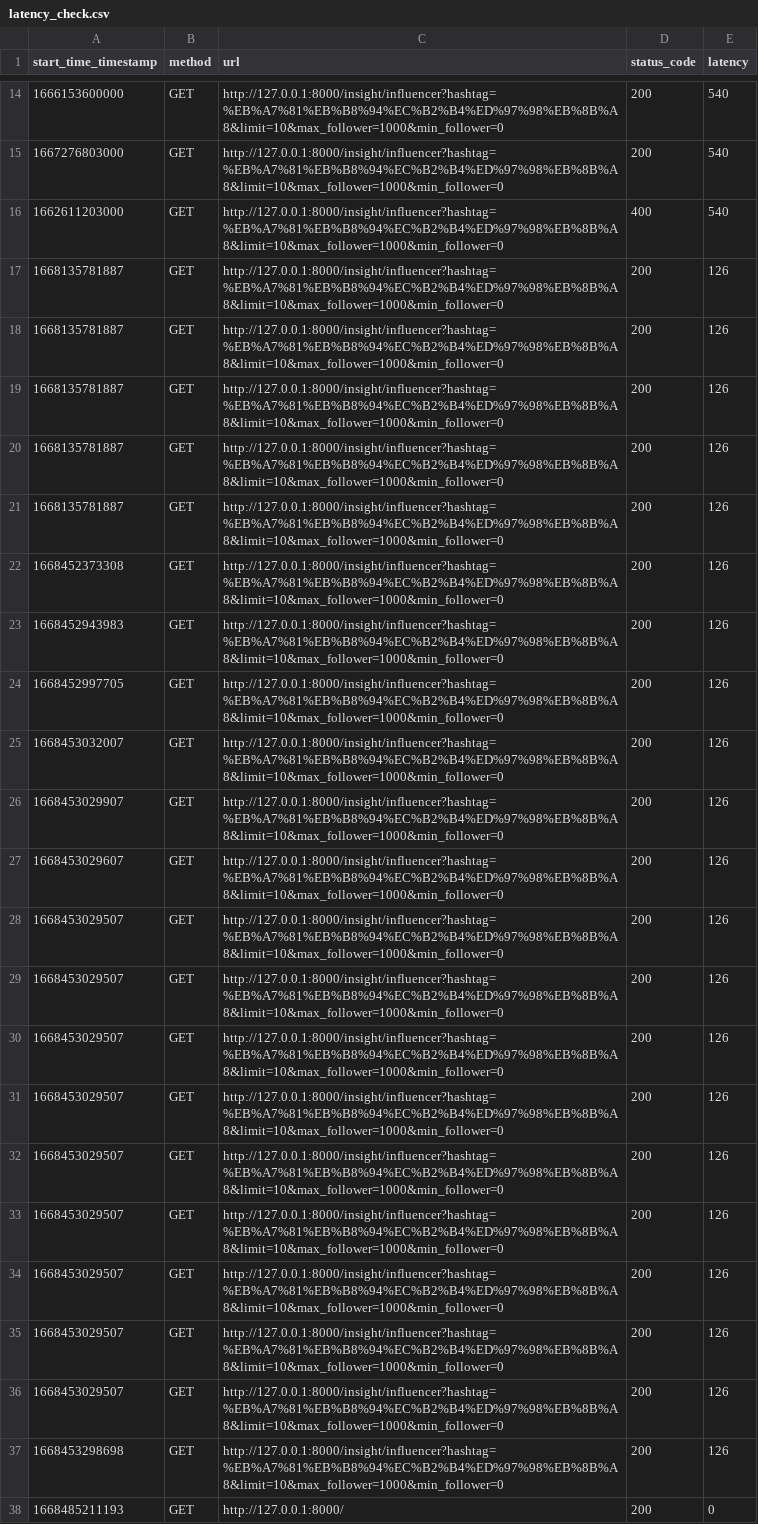
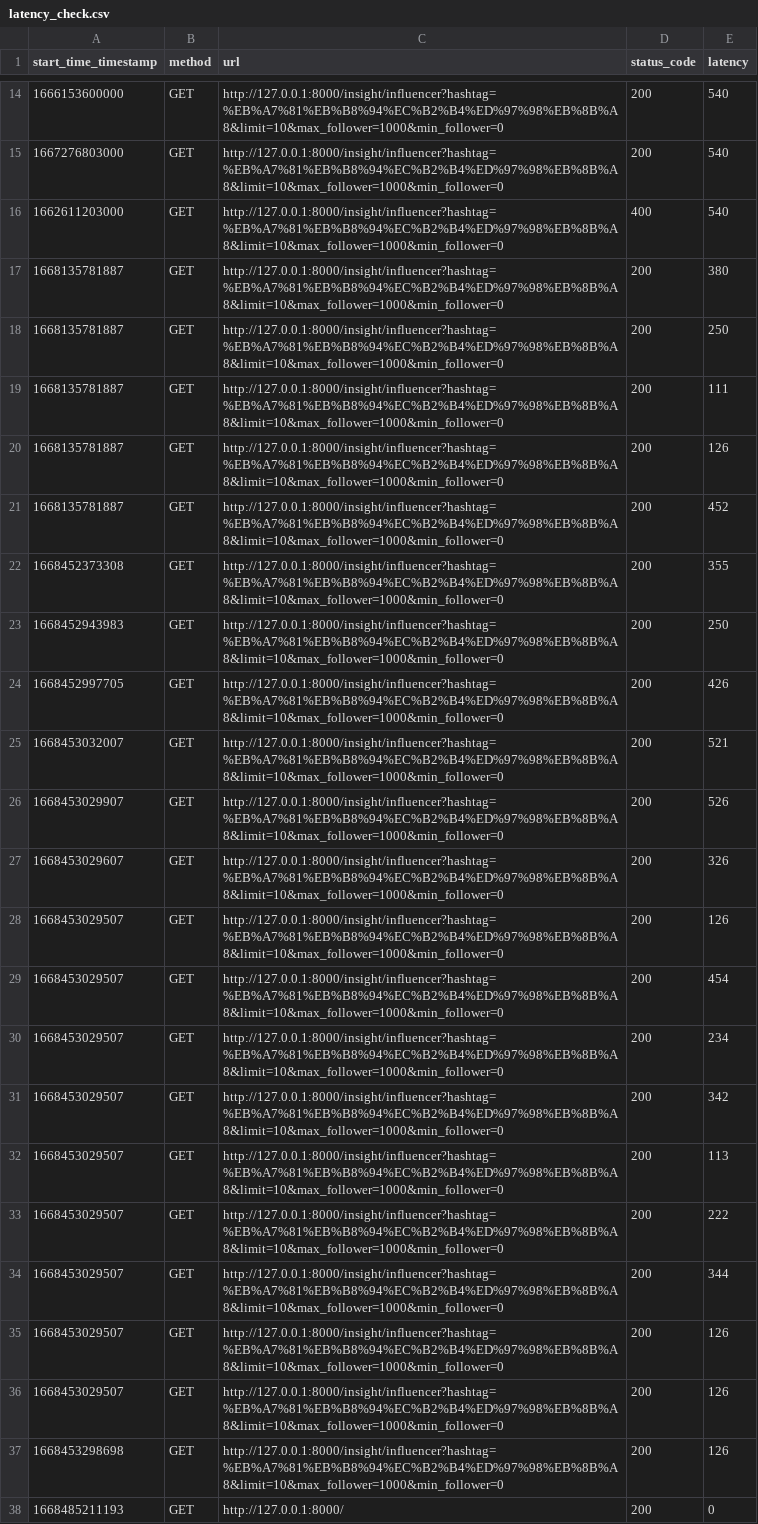
Before and after one commit to vasana12/latency_check, a CSV file: log_script/latency_check.csv, drawn as a sheet; only a part is shown, gaps mark what is left out; removed rows and columns are numbered as before the commit, all else as after; the diff names each change by its address in the sheet, - before the commit and + after, or states it on an @@ line.

Commit message:
update get_tps_by_timestamp_period

```diff
--- a/log_script/latency_check.csv
+++ b/log_script/latency_check.csv
+row 17: 1668135781887 | GET | http://127.0.0.1:8000/insight/influencer?hashtag=%EB%A7%81%EB%B8%94%EC%B2%B4%ED%97%98%EB%8B%A8&limit=10&max_follower=1000&min_follower=0 | 200 | 380
+row 18: 1668135781887 | GET | http://127.0.0.1:8000/insight/influencer?hashtag=%EB%A7%81%EB%B8%94%EC%B2%B4%ED%97%98%EB%8B%A8&limit=10&max_follower=1000&min_follower=0 | 200 | 250
+row 19: 1668135781887 | GET | http://127.0.0.1:8000/insight/influencer?hashtag=%EB%A7%81%EB%B8%94%EC%B2%B4%ED%97%98%EB%8B%A8&limit=10&max_follower=1000&min_follower=0 | 200 | 111
-E21 (latency): 126
+E21 (latency): 452
-row 19: 1668135781887 | GET | http://127.0.0.1:8000/insight/influencer?hashtag=%EB%A7%81%EB%B8%94%EC%B2%B4%ED%97%98%EB%8B%A8&limit=10&max_follower=1000&min_follower=0 | 200 | 126
-row 20: 1668135781887 | GET | http://127.0.0.1:8000/insight/influencer?hashtag=%EB%A7%81%EB%B8%94%EC%B2%B4%ED%97%98%EB%8B%A8&limit=10&max_follower=1000&min_follower=0 | 200 | 126
-row 21: 1668135781887 | GET | http://127.0.0.1:8000/insight/influencer?hashtag=%EB%A7%81%EB%B8%94%EC%B2%B4%ED%97%98%EB%8B%A8&limit=10&max_follower=1000&min_follower=0 | 200 | 126
-E22 (latency): 126
+E22 (latency): 355
-E23 (latency): 126
+E23 (latency): 250
-E24 (latency): 126
+E24 (latency): 426
-E25 (latency): 126
+E25 (latency): 521
-E26 (latency): 126
+E26 (latency): 526
-E27 (latency): 126
+E27 (latency): 326
-E29 (latency): 126
+E29 (latency): 454
-E30 (latency): 126
+E30 (latency): 234
-E31 (latency): 126
+E31 (latency): 342
-E32 (latency): 126
+E32 (latency): 113
-E33 (latency): 126
+E33 (latency): 222
-E34 (latency): 126
+E34 (latency): 344
```
Also changed, not shown: 2 other files.
